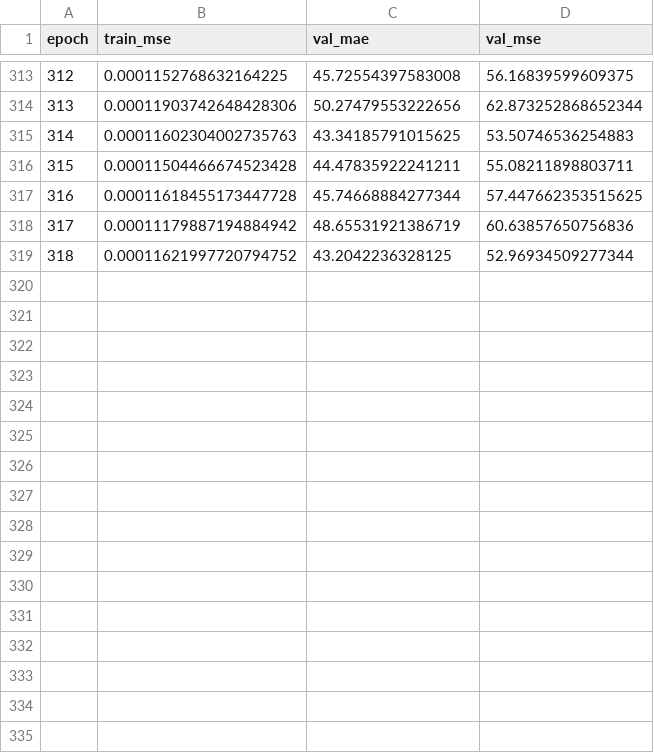
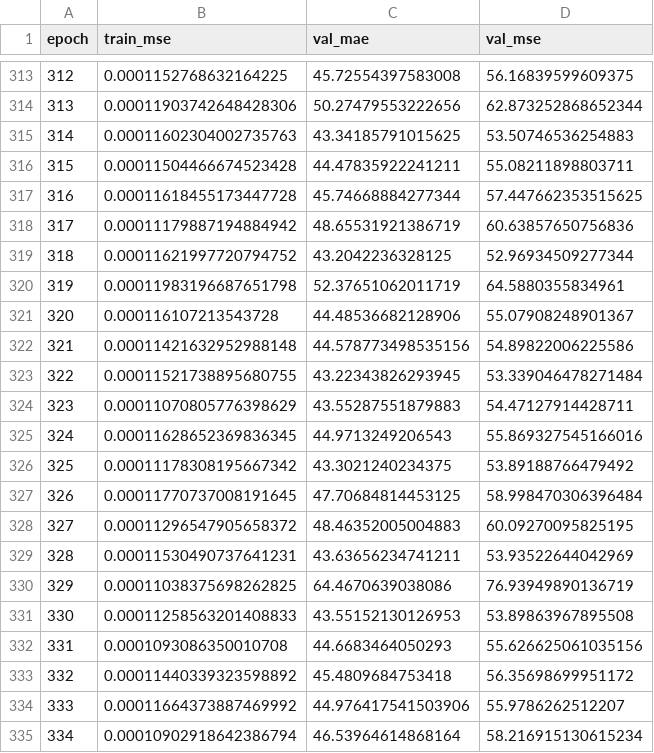
Before and after one commit to Sanchay117/Benchmarking-TreeCounting-Models, a CSV file: TreeFormer/ckpts/mcnn_kcl/20260413-142633/history.csv, drawn as a sheet; only a part is shown, gaps mark what is left out.

```diff
--- a/TreeFormer/ckpts/mcnn_kcl/20260413-142633/history.csv
+++ b/TreeFormer/ckpts/mcnn_kcl/20260413-142633/history.csv
@@ -319 +319,17 @@ epoch,train_mse,val_mae,val_mse
 318,0.00011621997720794752,43.2042236328125,52.96934509277344
+319,0.00011983196687651798,52.37651062011719,64.5880355834961
+320,0.000116107213543728,44.48536682128906,55.07908248901367
+321,0.00011421632952988148,44.578773498535156,54.89822006225586
+322,0.00011521738895680755,43.22343826293945,53.339046478271484
+323,0.00011070805776398629,43.55287551879883,54.47127914428711
+324,0.00011628652369836345,44.9713249206543,55.869327545166016
+325,0.00011178308195667342,43.3021240234375,53.89188766479492
+326,0.00011770737008191645,47.70684814453125,58.998470306396484
+327,0.00011296547905658372,48.46352005004883,60.09270095825195
+328,0.00011530490737641231,43.63656234741211,53.93522644042969
+329,0.00011038375698262825,64.4670639038086,76.93949890136719
+330,0.00011258563201408833,43.55152130126953,53.89863967895508
+331,0.0001093086350010708,44.6683464050293,55.626625061035156
+332,0.00011440339323598892,45.4809684753418,56.35698699951172
+333,0.00011664373887469992,44.976417541503906,55.9786262512207
+334,0.00010902918642386794,46.53964614868164,58.216915130615234
```
Also changed, not shown: TreeFormer/ckpts/mcnn_kcl/20260413-142913/history.csv, TreeFormer/ckpts/mcnn_kcl/20260413-145725/history.csv, 13 other files.
